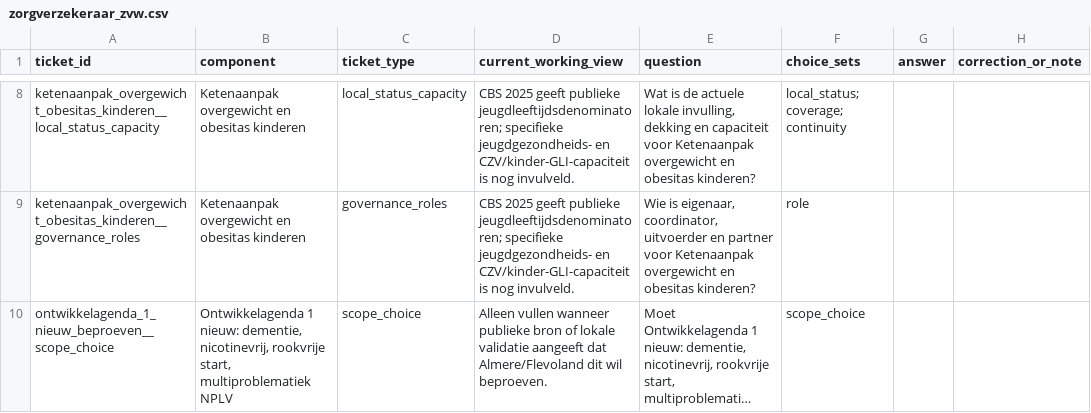
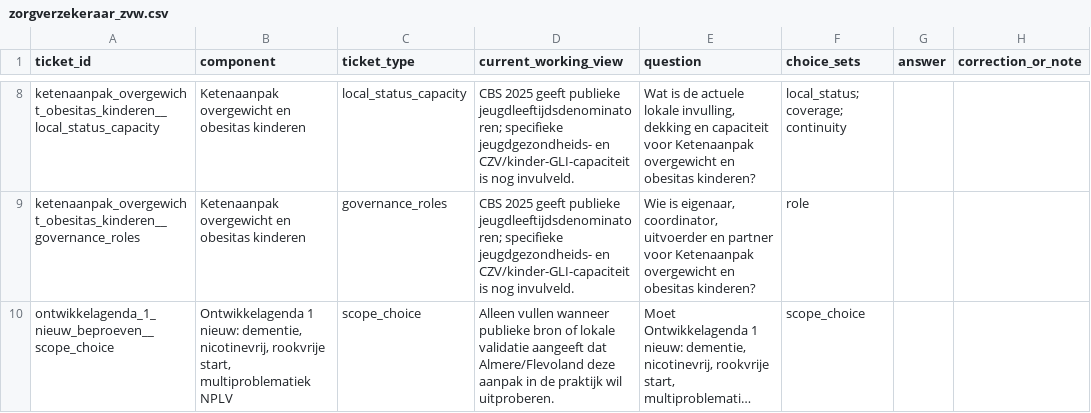
Before and after one commit to meijer1973/azwa, a CSV file: data/workagenda/validation_packets/zorgverzekeraar_zvw.csv, drawn as a sheet; only a part is shown, gaps mark what is left out; long unchanged cells end in …; the diff names each change by its address in the sheet, - before the commit and + after, or states it on an @@ line.

```diff
--- a/data/workagenda/validation_packets/zorgverzekeraar_zvw.csv
+++ b/data/workagenda/validation_packets/zorgverzekeraar_zvw.csv
-D10 (current_working_view): …dat Almere/Flevoland dit wil beproeven.
+D10 (current_working_view): …dat Almere/Flevoland deze aanpak in de praktijk wil uitproberen.
```
Also changed, not shown: 30 other files.
